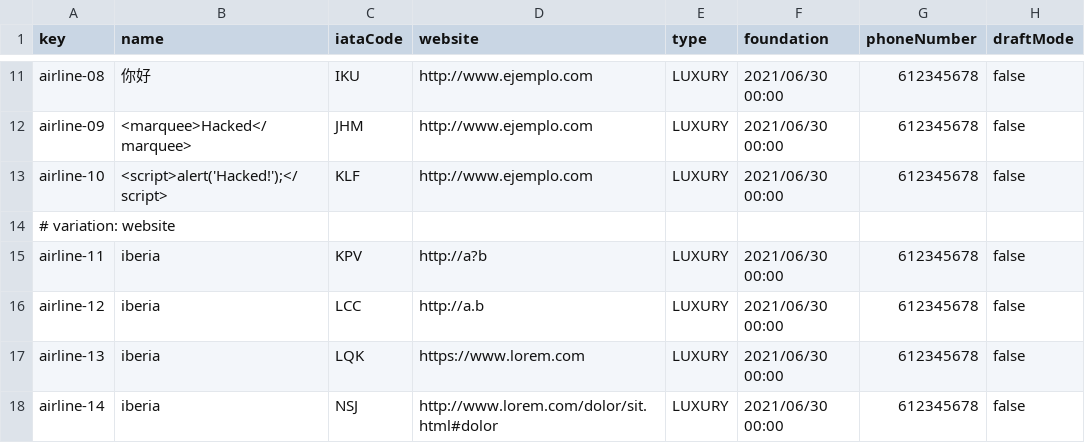
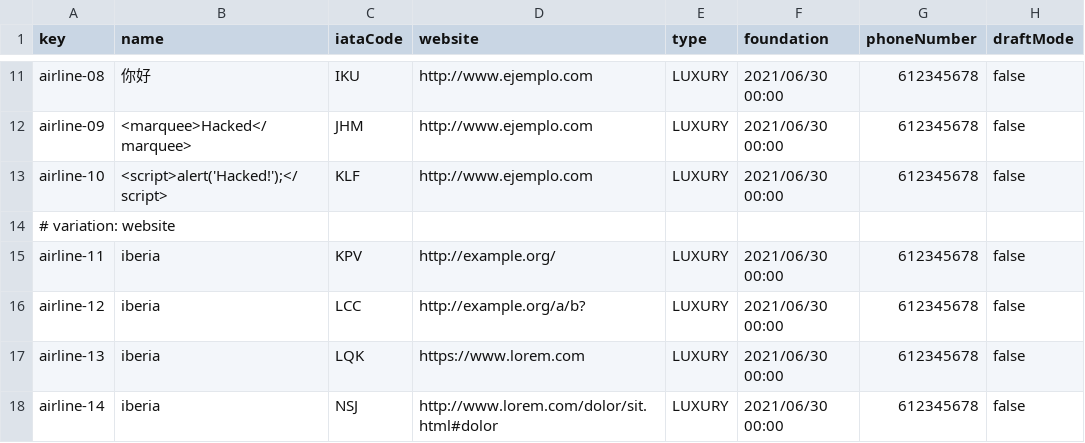
Before and after one commit to C1-058/Acme-ANS-D03, a CSV file: src/main/resources/WEB-INF/data/sample/airline.csv, drawn as a sheet; only a part is shown, gaps mark what is left out.

```diff
--- a/src/main/resources/WEB-INF/data/sample/airline.csv
+++ b/src/main/resources/WEB-INF/data/sample/airline.csv
@@ -14,4 +14,4 @@ airline-10,"<script>alert('Hacked!');</script>",KLF,http://www.ejemplo.com,LUXUR
 # variation: website
-airline-11,"iberia",KPV,http://a?b,LUXURY,2021/06/30 00:00,612345678,false
-airline-12,"iberia",LCC,http://a.b,LUXURY,2021/06/30 00:00,612345678,false
+airline-11,"iberia",KPV,http://example.org/,LUXURY,2021/06/30 00:00,612345678,false
+airline-12,"iberia",LCC,http://example.org/a/b?,LUXURY,2021/06/30 00:00,612345678,false
 airline-13,"iberia",LQK,https://www.lorem.com,LUXURY,2021/06/30 00:00,612345678,false
```
Also changed, not shown: src/main/resources/WEB-INF/data/sample/airport.csv, src/main/resources/WEB-INF/data/sample/assistanceAgent.csv, 4 other files.
